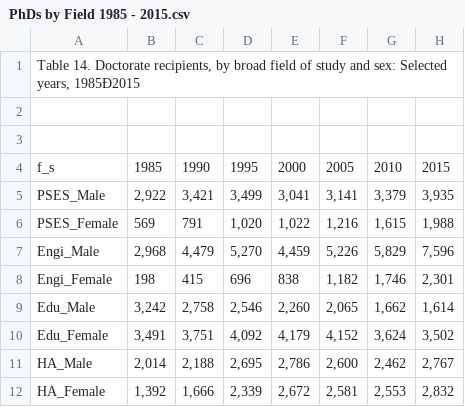
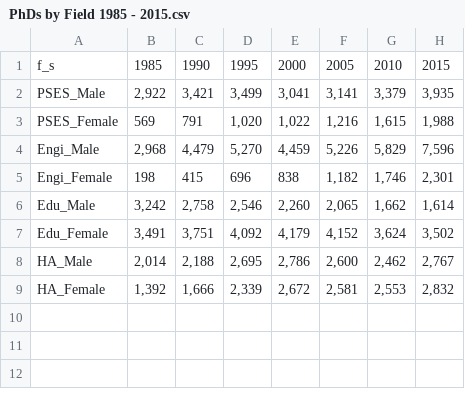
Before and after one commit to yirui0819/206_Assignment5, a CSV file: PhDs by Field 1985 - 2015.csv, drawn as a sheet; the diff names each change by its address in the sheet, - before the commit and + after, or states it on an @@ line.

Commit message:
Add files via upload

```diff
--- a/PhDs by Field 1985 - 2015.csv
+++ b/PhDs by Field 1985 - 2015.csv
-row 1: Table 14. Doctorate recipients, by broad field of study and sex: Selected years, 1985Ð2015
-row 2: (empty)
-row 3: (empty)
```
